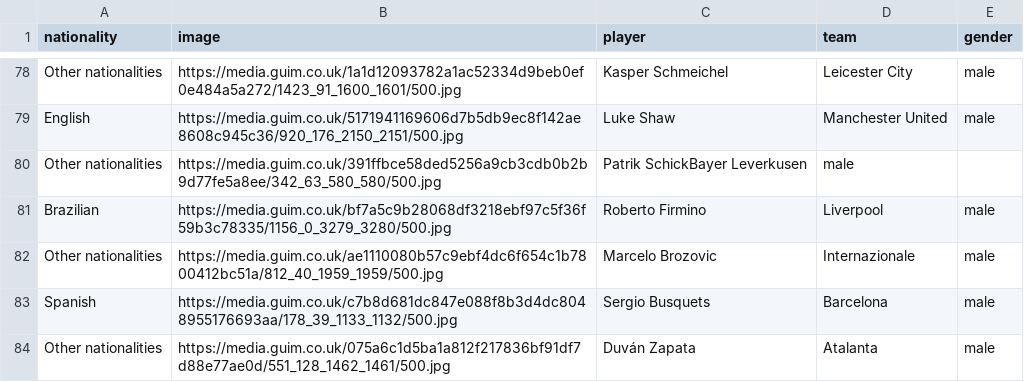
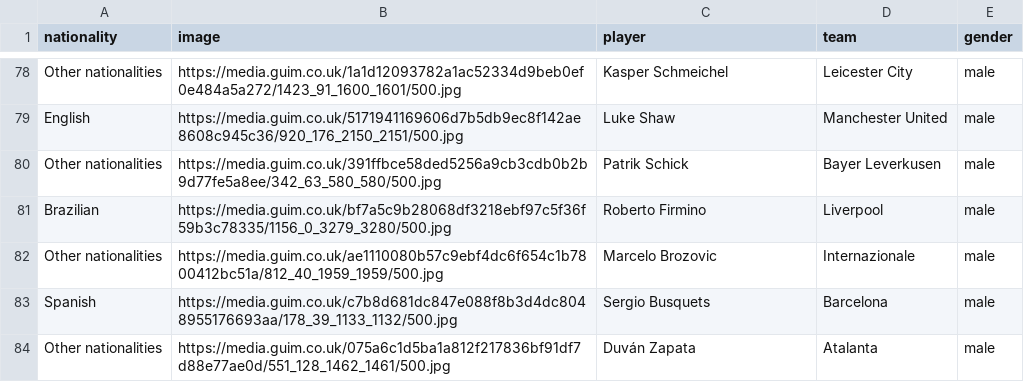
Before and after one commit to acostaRossi/datasets, a CSV file: players.csv, drawn as a sheet; only a part is shown, gaps mark what is left out.

Commit message:
Bug fixing

```diff
--- a/players.csv
+++ b/players.csv
@@ -79,3 +79,3 @@ Other nationalities;https://media.guim.co.uk/1a1d12093782a1ac52334d9beb0ef0e484a
 English;https://media.guim.co.uk/5171941169606d7b5db9ec8f142ae8608c945c36/920_176_2150_2151/500.jpg;Luke Shaw;Manchester United;male
-Other nationalities;https://media.guim.co.uk/391ffbce58ded5256a9cb3cdb0b2b9d77fe5a8ee/342_63_580_580/500.jpg;Patrik SchickBayer Leverkusen;male
+Other nationalities;https://media.guim.co.uk/391ffbce58ded5256a9cb3cdb0b2b9d77fe5a8ee/342_63_580_580/500.jpg;Patrik Schick;Bayer Leverkusen;male
 Brazilian;https://media.guim.co.uk/bf7a5c9b28068df3218ebf97c5f36f59b3c78335/1156_0_3279_3280/500.jpg;Roberto Firmino;Liverpool;male
```
